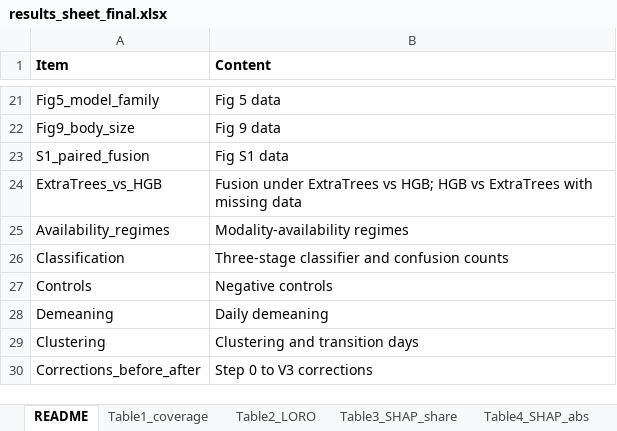
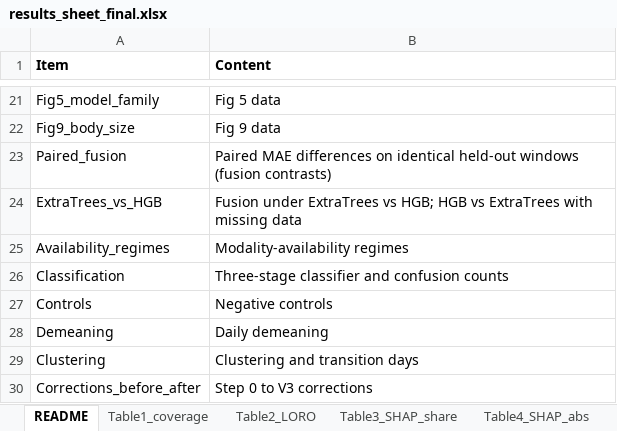
Before and after one commit to mooanalytica/poultry-developmental-phenotyping, an Excel workbook: results/results_sheet_final.xlsx, sheet README, drawn as a sheet; only a part is shown, gaps mark what is left out; values as stored, in another font and other column widths than the file's, no borders; removed rows and columns are numbered as before the commit, all else as after; the diff names each change by its address in the sheet, - before the commit and + after, or states it on an @@ line.

```diff
--- a/results/results_sheet_final.xlsx (sheet README)
+++ b/results/results_sheet_final.xlsx (sheet README)
-row 23: S1_paired_fusion | Fig S1 data
+row 23: Paired_fusion | Paired MAE differences on identical held-out windows (fusion contrasts)
```
Also changed, not shown: sheet Paired_fusion, other sheet tabs, 9 other files.
